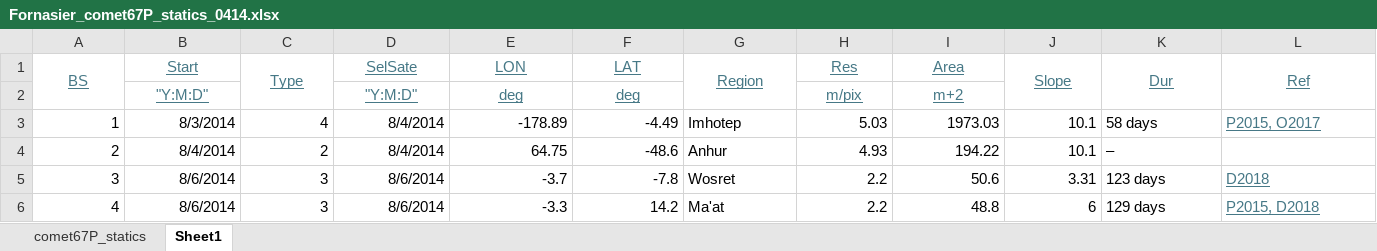
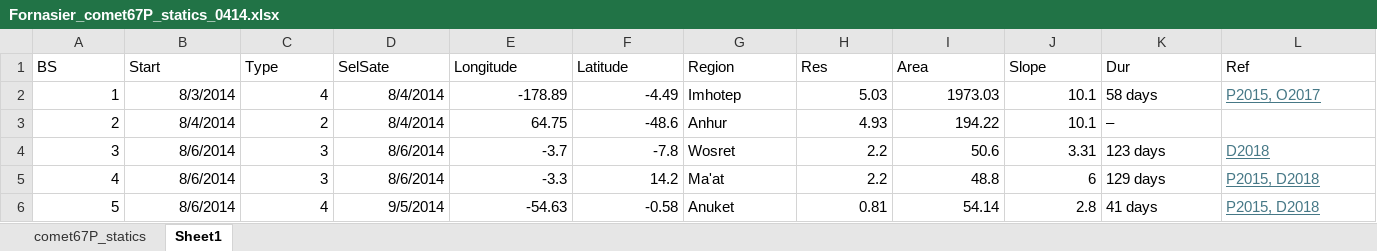
Before and after one commit to SergKrasilnikov/CometMapping, an Excel workbook: data/input/db/Fornasier_comet67P_statics_0414.xlsx, sheet Sheet1, drawn as a sheet; only a part is shown; the shorter side is filled out with more unchanged rows; values as stored, in another font and other column widths than the file's, no borders; the diff names each change by its address in the sheet, - before the commit and + after, or states it on an @@ line.

```diff
--- a/data/input/db/Fornasier_comet67P_statics_0414.xlsx (sheet Sheet1)
+++ b/data/input/db/Fornasier_comet67P_statics_0414.xlsx (sheet Sheet1)
@@ A1:L1 underline: on → off, text colour: #467886 → black, alignment: center → left @@
-A1:A2 merged
-C1:C2 merged
-E1: LON
+E1: Longitude
-F1: LAT
+F1: Latitude
-G1:G2 merged
-J1:J2 merged
-K1:K2 merged
-L1:L2 merged
-row 2:  | "Y:M:D" |  | "Y:M:D" | deg | deg |  | m/pix | m+2
```
Also changed, not shown: 1 other file.
